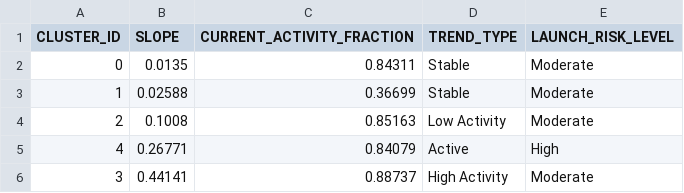
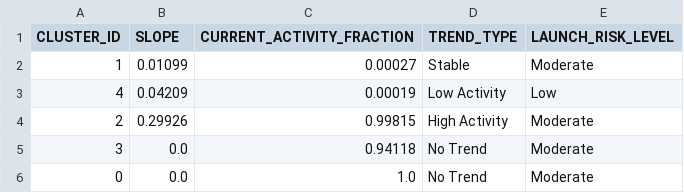
Before and after one commit to Sushrut2007/SpaceDebrisRadar.AI, a CSV file: data/outputs/trend_summary.csv, drawn as a sheet.

```diff
--- a/data/outputs/trend_summary.csv
+++ b/data/outputs/trend_summary.csv
@@ -1,6 +1,6 @@
 CLUSTER_ID,SLOPE,CURRENT_ACTIVITY_FRACTION,TREND_TYPE,LAUNCH_RISK_LEVEL
-0,0.0135,0.84311,Stable,Moderate
-1,0.02588,0.36699,Stable,Moderate
-2,0.1008,0.85163,Low Activity,Moderate
-4,0.26771,0.84079,Active,High
-3,0.44141,0.88737,High Activity,Moderate
+1,0.01099,0.00027,Stable,Moderate
+4,0.04209,0.00019,Low Activity,Low
+2,0.29926,0.99815,High Activity,Moderate
+3,0.0,0.94118,No Trend,Moderate
+0,0.0,1.0,No Trend,Moderate
```
Also changed, not shown: 5 other files.
